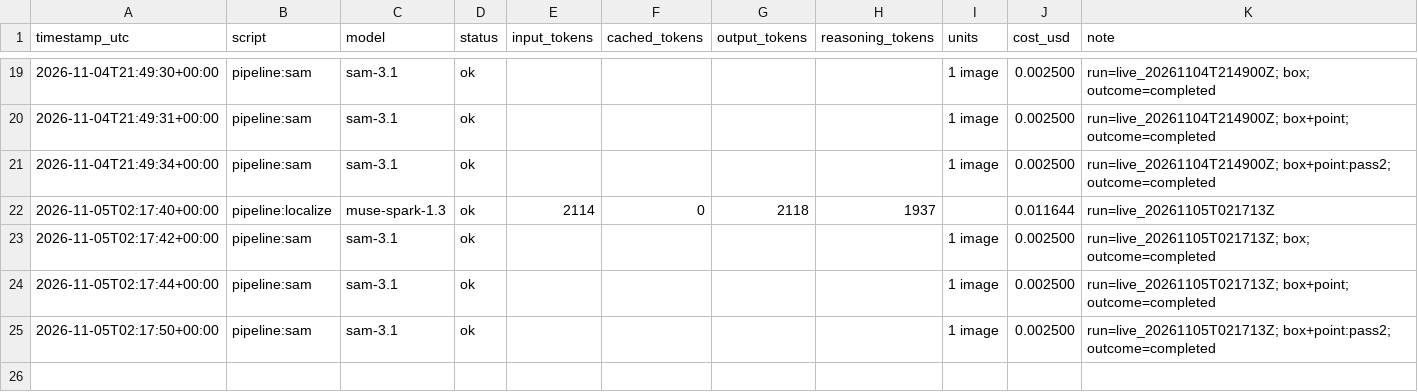
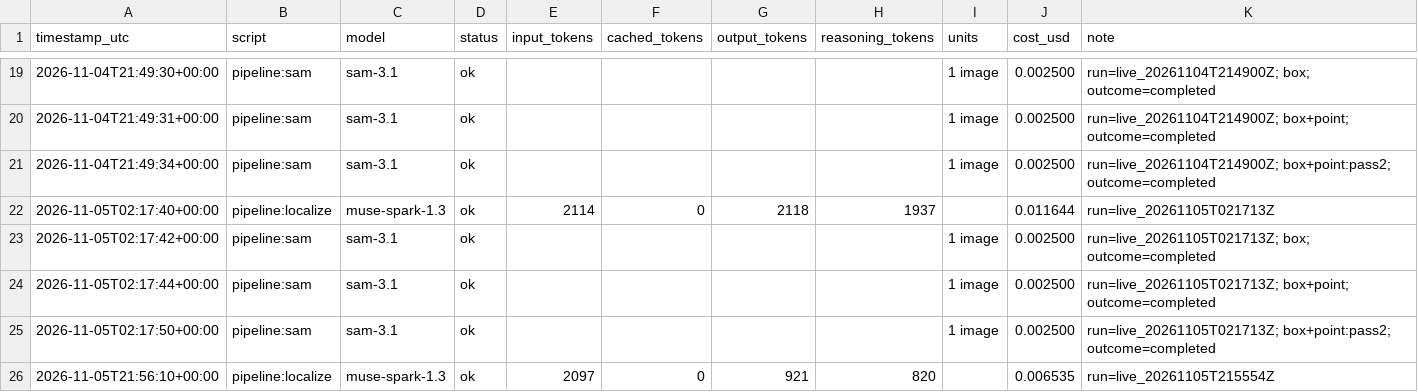
Before and after one commit to nguyenhuulong2222/smoke-or-vog, a CSV file: costs_live.csv, drawn as a sheet; only a part is shown, gaps mark what is left out.

```diff
--- a/costs_live.csv
+++ b/costs_live.csv
@@ -25 +25,2 @@ timestamp_utc,script,model,status,input_tokens,cached_tokens,output_tokens,reaso
 2026-11-05T02:17:50+00:00,pipeline:sam,sam-3.1,ok,,,,,1 image,0.002500,run=live_20261105T021713Z; box+point:pass2; outcome=completed
+2026-11-05T21:56:10+00:00,pipeline:localize,muse-spark-1.3,ok,2097,0,921,820,,0.006535,run=live_20261105T215554Z
```
Also changed, not shown: 7 other files.
